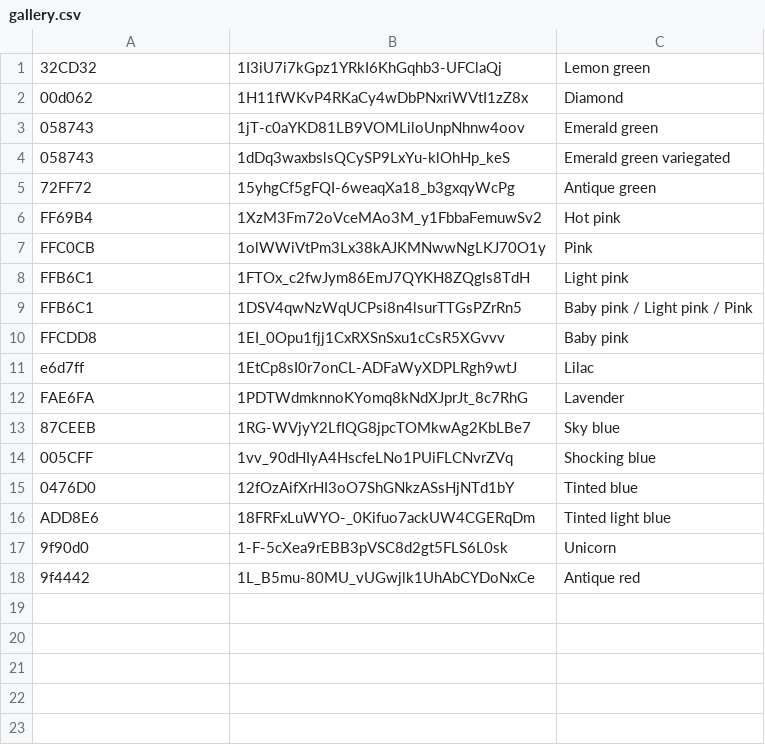
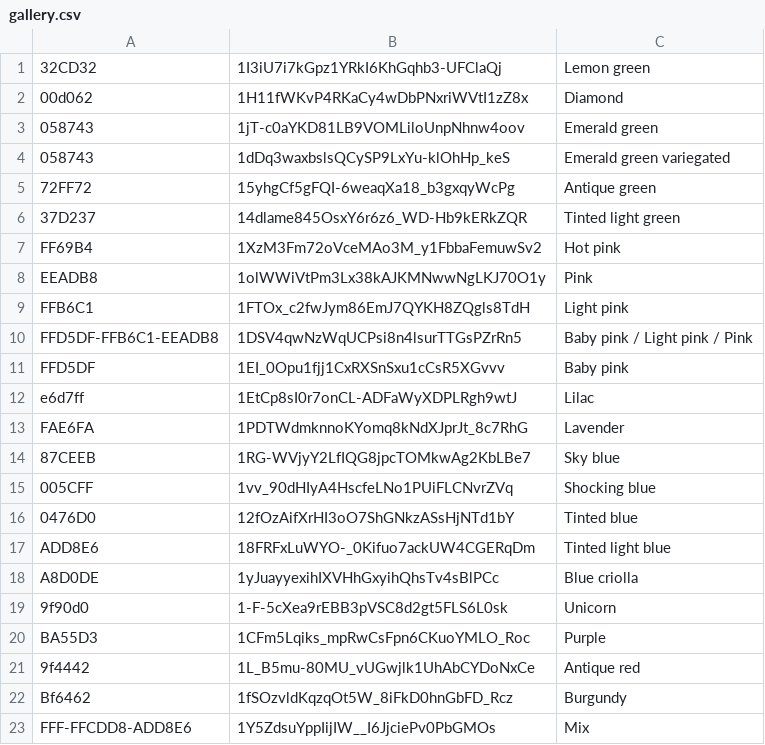
Before and after one commit to floristream/floristream.github.io, a CSV file: gallery.csv, drawn as a sheet.

Commit message:
Sample gallery

```diff
--- a/gallery.csv
+++ b/gallery.csv
@@ -5,7 +5,8 @@
 72FF72,15yhgCf5gFQI-6weaqXa18_b3gxqyWcPg,Antique green
+37D237,14dlame845OsxY6r6z6_WD-Hb9kERkZQR,Tinted light green
 FF69B4,1XzM3Fm72oVceMAo3M_y1FbbaFemuwSv2,Hot pink
-FFC0CB,1olWWiVtPm3Lx38kAJKMNwwNgLKJ70O1y,Pink
+EEADB8,1olWWiVtPm3Lx38kAJKMNwwNgLKJ70O1y,Pink
 FFB6C1,1FTOx_c2fwJym86EmJ7QYKH8ZQgls8TdH,Light pink
-FFB6C1,1DSV4qwNzWqUCPsi8n4lsurTTGsPZrRn5,Baby pink / Light pink / Pink
-FFCDD8,1EI_0Opu1fjj1CxRXSnSxu1cCsR5XGvvv,Baby pink
+FFD5DF-FFB6C1-EEADB8,1DSV4qwNzWqUCPsi8n4lsurTTGsPZrRn5,Baby pink / Light pink / Pink
+FFD5DF,1EI_0Opu1fjj1CxRXSnSxu1cCsR5XGvvv,Baby pink
 e6d7ff,1EtCp8sI0r7onCL-ADFaWyXDPLRgh9wtJ,Lilac
@@ -16,3 +17,7 @@ FAE6FA,1PDTWdmknnoKYomq8kNdXJprJt_8c7RhG,Lavender
 ADD8E6,18FRFxLuWYO-_0Kifuo7ackUW4CGERqDm,Tinted light blue
+A8D0DE,1yJuayyexihIXVHhGxyihQhsTv4sBlPCc,Blue criolla
 9f90d0,1-F-5cXea9rEBB3pVSC8d2gt5FLS6L0sk,Unicorn
+BA55D3,1CFm5Lqiks_mpRwCsFpn6CKuoYMLO_Roc,Purple
 9f4442,1L_B5mu-80MU_vUGwjlk1UhAbCYDoNxCe,Antique red
+Bf6462,1fSOzvldKqzqOt5W_8iFkD0hnGbFD_Rcz,Burgundy
+FFF-FFCDD8-ADD8E6,1Y5ZdsuYppIijIW__I6JjciePv0PbGMOs,Mix
```
Also changed, not shown: 1 other file.
